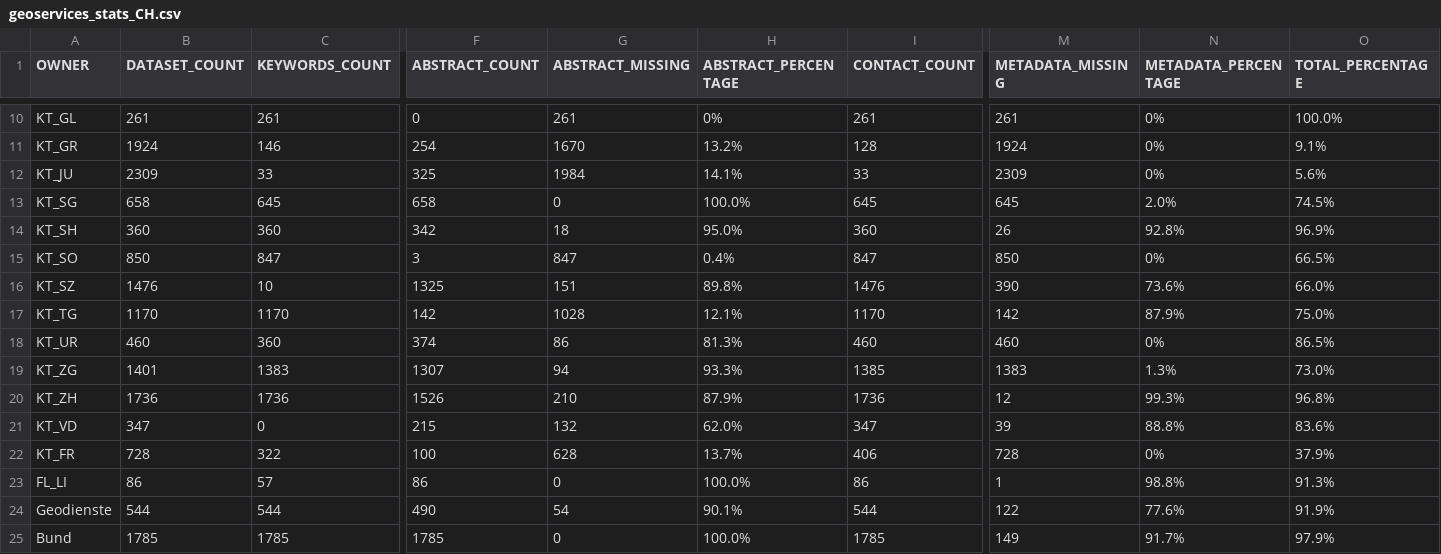
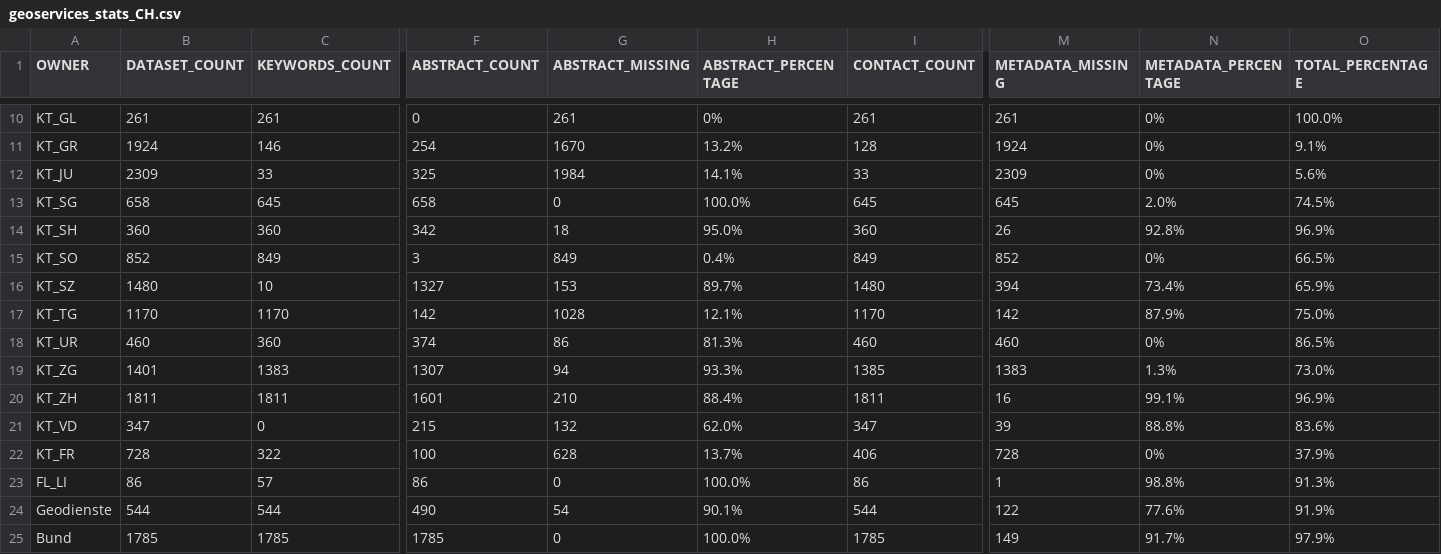
Before and after one commit to davidoesch/geoservice_harvester_poc, a CSV file: data/geoservices_stats_CH.csv, drawn as a sheet; only a part is shown, gaps mark what is left out; the diff covers the shown part only; the diff names each change by its address in the sheet, - before the commit and + after, or states it on an @@ line.

```diff
--- a/data/geoservices_stats_CH.csv
+++ b/data/geoservices_stats_CH.csv
-B15 (DATASET_COUNT): 850
+B15 (DATASET_COUNT): 852
-C15 (KEYWORDS_COUNT): 847
+C15 (KEYWORDS_COUNT): 849
-G15 (ABSTRACT_MISSING): 847
+G15 (ABSTRACT_MISSING): 849
-I15 (CONTACT_COUNT): 847
+I15 (CONTACT_COUNT): 849
-M15 (METADATA_MISSING): 850
+M15 (METADATA_MISSING): 852
-B16 (DATASET_COUNT): 1476
+B16 (DATASET_COUNT): 1480
-F16 (ABSTRACT_COUNT): 1325
+F16 (ABSTRACT_COUNT): 1327
-G16 (ABSTRACT_MISSING): 151
+G16 (ABSTRACT_MISSING): 153
-H16 (ABSTRACT_PERCENTAGE): 89.8%
+H16 (ABSTRACT_PERCENTAGE): 89.7%
-I16 (CONTACT_COUNT): 1476
+I16 (CONTACT_COUNT): 1480
-M16 (METADATA_MISSING): 390
+M16 (METADATA_MISSING): 394
-N16 (METADATA_PERCENTAGE): 73.6%
+N16 (METADATA_PERCENTAGE): 73.4%
-O16 (TOTAL_PERCENTAGE): 66.0%
+O16 (TOTAL_PERCENTAGE): 65.9%
-B20 (DATASET_COUNT): 1736
+B20 (DATASET_COUNT): 1811
-C20 (KEYWORDS_COUNT): 1736
+C20 (KEYWORDS_COUNT): 1811
-F20 (ABSTRACT_COUNT): 1526
+F20 (ABSTRACT_COUNT): 1601
-H20 (ABSTRACT_PERCENTAGE): 87.9%
+H20 (ABSTRACT_PERCENTAGE): 88.4%
-I20 (CONTACT_COUNT): 1736
+I20 (CONTACT_COUNT): 1811
-M20 (METADATA_MISSING): 12
+M20 (METADATA_MISSING): 16
-N20 (METADATA_PERCENTAGE): 99.3%
+N20 (METADATA_PERCENTAGE): 99.1%
-O20 (TOTAL_PERCENTAGE): 96.8%
+O20 (TOTAL_PERCENTAGE): 96.9%
```
Also changed, not shown: 17 edited cells elsewhere in this file, 1 other file.
